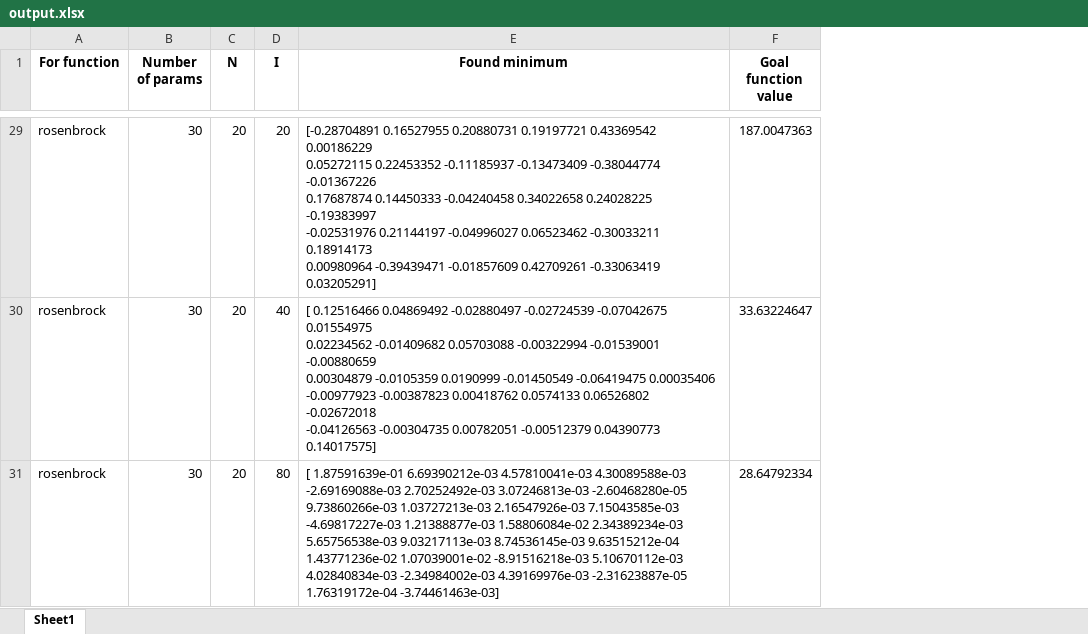
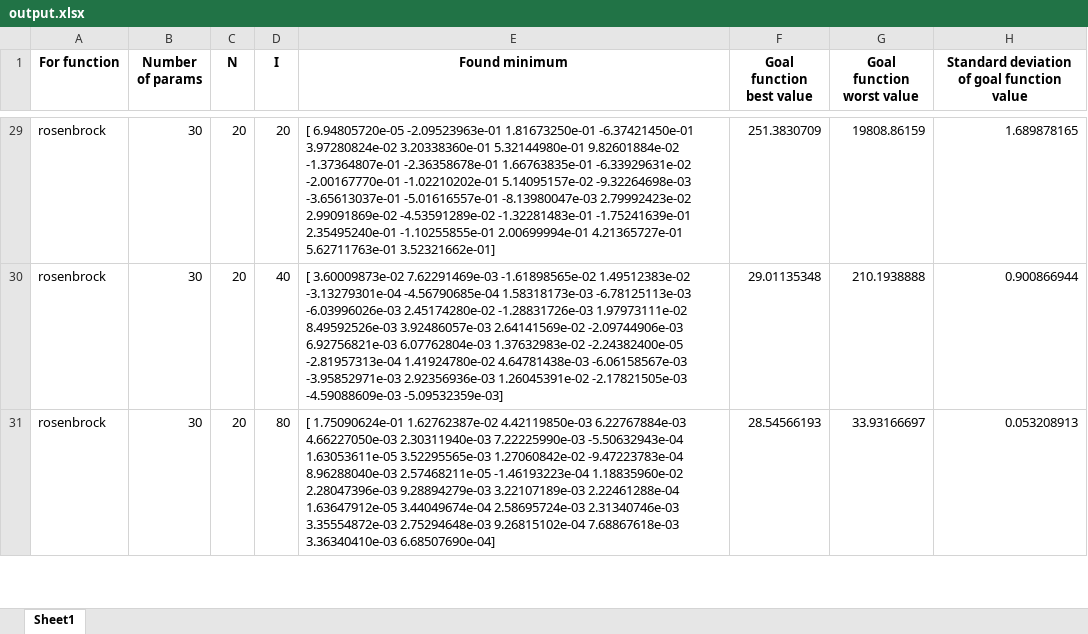
Before and after one commit to jaqbp/Heuro, an Excel workbook: output.xlsx, sheet Sheet1, drawn as a sheet; only a part is shown, gaps mark what is left out; values as stored, in another font and other column widths than the file's, no borders; removed rows and columns are numbered as before the commit, all else as after; ↵ is a line break in a cell; the diff covers the shown part only; the diff names each change by its address in the sheet, - before the commit and + after, or states it on an @@ line.

```diff
--- a/output.xlsx (sheet Sheet1)
+++ b/output.xlsx (sheet Sheet1)
-column F (Goal function value), rows 29-31: 187.0047363 | 33.63224647 | 28.64792334
+column F (Goal function best value), rows 29-31: 251.3830709 | 29.01135348 | 28.54566193
+column G (Goal function worst value), rows 29-31: 19808.86159 | 210.1938888 | 33.93166697
+column H, row 1: Standard deviation of goal function value; rows 29-31: 1.689878165 | 0.900866944 | 0.053208913
-E29 (Found minimum): [-0.28704891 0.16527955 0.20880731 0.19197721 0.43369542 0.00186229 ↵ 0.05272115 0.22453352 -0.11185937 -0.13473409 -0.38044774 -0.01367226 ↵ 0.17687874 0.14450333 -0.04240458 0.34022658 0.24028225 -0.19383997 ↵ -0.02531976 0.21144197 -0.04996027 0.06523462 -0.30033211 0.18914173 ↵ 0.00980964 -0.39439471 -0.01857609 0.42709261 -0.33063419 0.03205291]
+E29 (Found minimum): [ 6.94805720e-05 -2.09523963e-01 1.81673250e-01 -6.37421450e-01 ↵ 3.97280824e-02 3.20338360e-01 5.32144980e-01 9.82601884e-02 ↵ -1.37364807e-01 -2.36358678e-01 1.66763835e-01 -6.33929631e-02 ↵ -2.00167770e-01 -1.02210202e-01 5.14095157e-02 -9.32264698e-03 ↵ -3.65613037e-01 -5.01616557e-01 -8.13980047e-03 2.79992423e-02 ↵ 2.99091869e-02 -4.53591289e-02 -1.32281483e-01 -1.75241639e-01 ↵ 2.35495240e-01 -1.10255855e-01 2.00699994e-01 4.21365727e-01 ↵ 5.62711763e-01 3.52321662e-01]
-E30 (Found minimum): [ 0.12516466 0.04869492 -0.02880497 -0.02724539 -0.07042675 0.01554975 ↵ 0.02234562 -0.01409682 0.05703088 -0.00322994 -0.01539001 -0.00880659 ↵ 0.00304879 -0.0105359 0.0190999 -0.01450549 -0.06419475 0.00035406 ↵ -0.00977923 -0.00387823 0.00418762 0.0574133 0.06526802 -0.02672018 ↵ -0.04126563 -0.00304735 0.00782051 -0.00512379 0.04390773 0.14017575]
+E30 (Found minimum): [ 3.60009873e-02 7.62291469e-03 -1.61898565e-02 1.49512383e-02 ↵ -3.13279301e-04 -4.56790685e-04 1.58318173e-03 -6.78125113e-03 ↵ -6.03996026e-03 2.45174280e-02 -1.28831726e-03 1.97973111e-02 ↵ 8.49592526e-03 3.92486057e-03 2.64141569e-02 -2.09744906e-03 ↵ 6.92756821e-03 6.07762804e-03 1.37632983e-02 -2.24382400e-05 ↵ -2.81957313e-04 1.41924780e-02 4.64781438e-03 -6.06158567e-03 ↵ -3.95852971e-03 2.92356936e-03 1.26045391e-02 -2.17821505e-03 ↵ -4.59088609e-03 -5.09532359e-03]
-E31 (Found minimum): [ 1.87591639e-01 6.69390212e-03 4.57810041e-03 4.30089588e-03 ↵ -2.69169088e-03 2.70252492e-03 3.07246813e-03 -2.60468280e-05 ↵ 9.73860266e-03 1.03727213e-03 2.16547926e-03 7.15043585e-03 ↵ -4.69817227e-03 1.21388877e-03 1.58806084e-02 2.34389234e-03 ↵ 5.65756538e-03 9.03217113e-03 8.74536145e-03 9.63515212e-04 ↵ 1.43771236e-02 1.07039001e-02 -8.91516218e-03 5.10670112e-03 ↵ 4.02840834e-03 -2.34984002e-03 4.39169976e-03 -2.31623887e-05 ↵ 1.76319172e-04 -3.74461463e-03]
+E31 (Found minimum): [ 1.75090624e-01 1.62762387e-02 4.42119850e-03 6.22767884e-03 ↵ 4.66227050e-03 2.30311940e-03 7.22225990e-03 -5.50632943e-04 ↵ 1.63053611e-05 3.52295565e-03 1.27060842e-02 -9.47223783e-04 ↵ 8.96288040e-03 2.57468211e-05 -1.46193223e-04 1.18835960e-02 ↵ 2.28047396e-03 9.28894279e-03 3.22107189e-03 2.22461288e-04 ↵ 1.63647912e-05 3.44049674e-04 2.58695724e-03 2.31340746e-03 ↵ 3.35554872e-03 2.75294648e-03 9.26815102e-04 7.68867618e-03 ↵ 3.36340410e-03 6.68507690e-04]
```
Also changed, not shown: other rows of this sheet, 2 other files.
